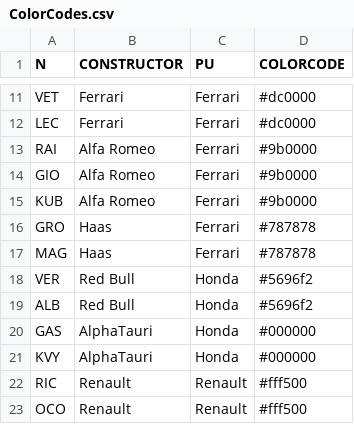
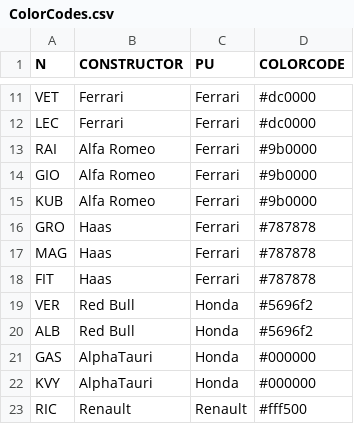
Before and after one commit to psnipiv/streamlitdashboard, a CSV file: ColorCodes.csv, drawn as a sheet; only a part is shown, gaps mark what is left out; the shorter side is filled out with more unchanged rows; the diff names each change by its address in the sheet, - before the commit and + after, or states it on an @@ line.

```diff
--- a/ColorCodes.csv
+++ b/ColorCodes.csv
+row 18: FIT | Haas | Ferrari | #787878
```
Also changed, not shown: 7 other files.
